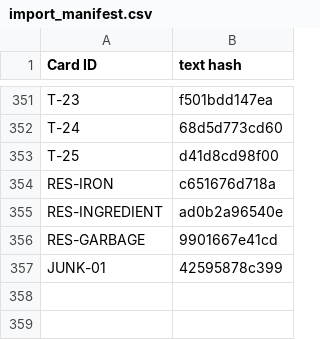
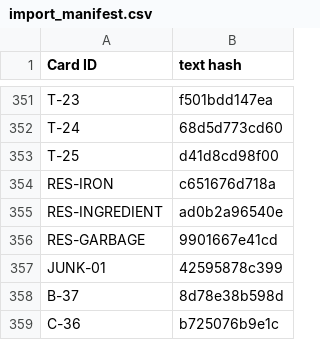
Before and after one commit to Aglowatz/Deckbuilder-rpg, a CSV file: data/source/import_manifest.csv, drawn as a sheet; only a part is shown, gaps mark what is left out.

```diff
--- a/data/source/import_manifest.csv
+++ b/data/source/import_manifest.csv
@@ -357 +357,3 @@ RES-GARBAGE,9901667e41cd
 JUNK-01,42595878c399
+B-37,8d78e38b598d
+C-36,b725076b9e1c
```
Also changed, not shown: data/source/card_list.csv, data/source/card_overrides.csv, 33 other files.
